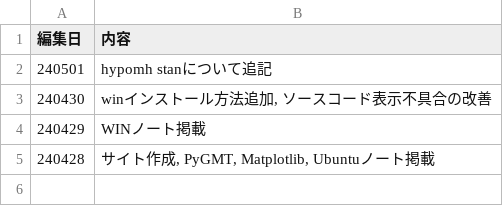
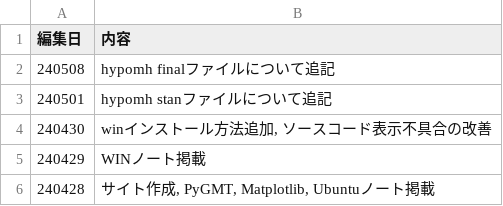
Before and after one commit to is-enaga/mynote, a CSV file: about/history.csv, drawn as a sheet.

```diff
--- a/about/history.csv
+++ b/about/history.csv
@@ -1,3 +1,4 @@
 編集日,内容
-240501,hypomh stanについて追記
+240508,hypomh finalファイルについて追記
+240501,hypomh stanファイルについて追記
 240430,"winインストール方法追加, ソースコード表示不具合の改善"
```
Also changed, not shown: 4 other files.
